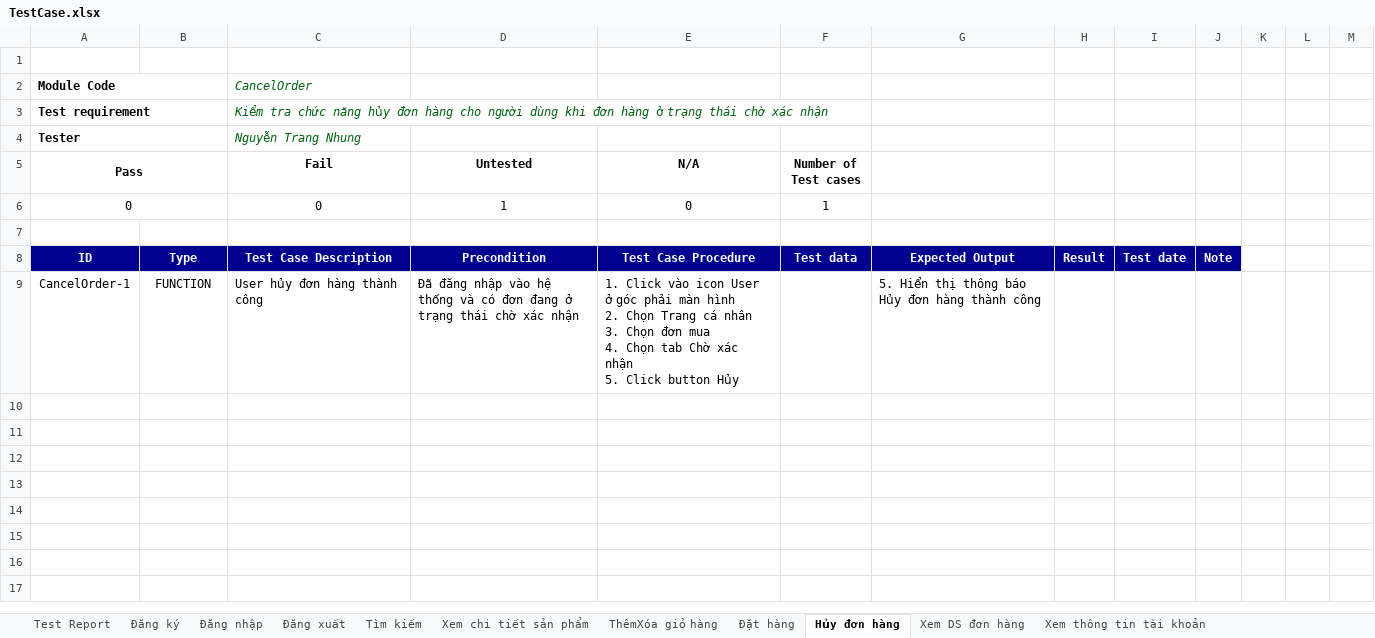
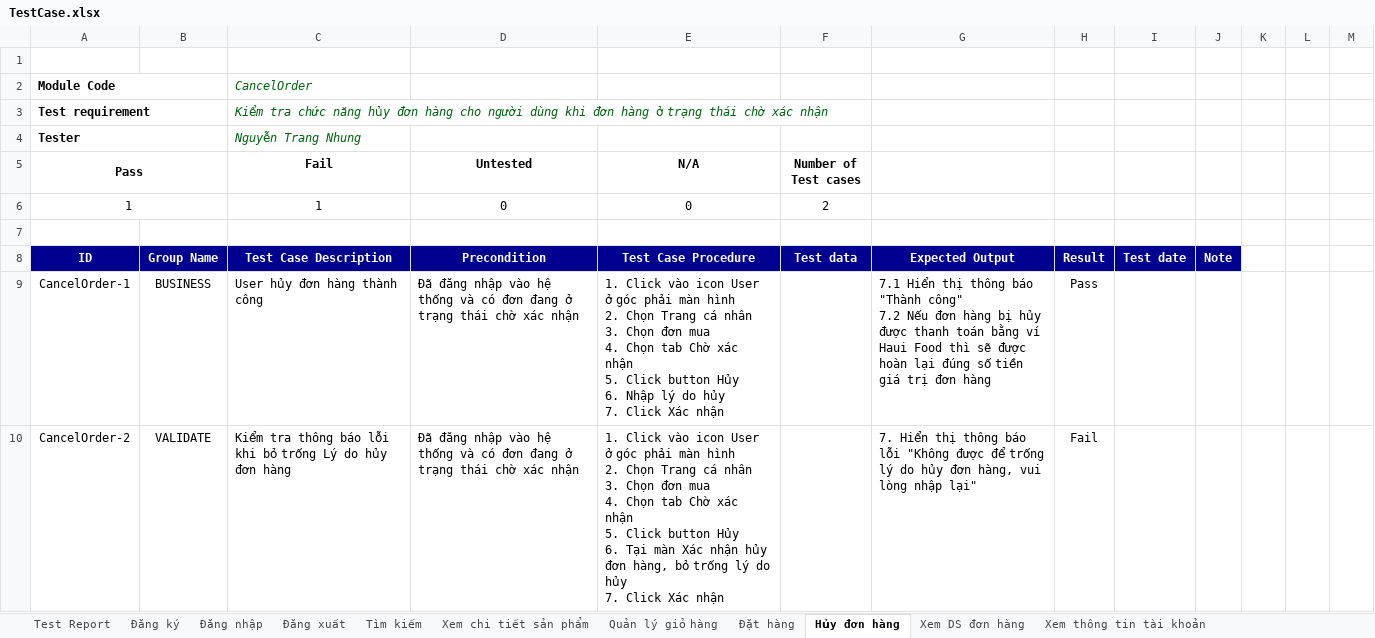
Before and after one commit to DOAN-K16-FIT-HAUI/NguyenTrangNhung, an Excel workbook: TestCase.xlsx, sheet Hủy đơn hàng, drawn as a sheet; values as stored, in another font and other column widths than the file's, no borders; conditional formats not drawn; removed rows and columns are numbered as before the commit, all else as after; ↵ is a line break in a cell; the diff names each change by its address in the sheet, - before the commit and + after, or states it on an @@ line.

```diff
--- a/TestCase.xlsx (sheet Hủy đơn hàng)
+++ b/TestCase.xlsx (sheet Hủy đơn hàng)
-sheet tab: ThêmXóa giỏ hàng
+sheet tab: Quản lý giỏ hàng
-row 6: 0 |  | 0 | 1 | 0 | 1
+row 6: 1 |  | 1 | 0 | 0 | 2
-B8: Type
+B8: Group Name
-B9: FUNCTION
+B9: BUSINESS
-E9 (N/A): …button Hủy
+E9 (N/A): …button Hủy ↵ 6. Nhập lý do hủy ↵ 7. Click Xác nhận
-G9: 5. Hiển thị thông báo Hủy đơn hàng thành công
+G9: 7.1 Hiển thị thông báo "Thành công" ↵ 7.2 Nếu đơn hàng bị hủy được thanh toán bằng ví Haui Food thì sẽ được hoàn lại đúng số tiền giá trị đơn hàng
-H9: (empty)
+H9: Pass
+row 10: CancelOrder-2 | VALIDATE | Kiểm tra thông báo lỗi khi bỏ trống Lý do hủy đơn hàng | Đã đăng nhập vào hệ thống và có đơn đang ở trạng thái chờ xác nhận | 1. Click vào icon User ở góc phải màn hình ↵ 2. Chọn Trang cá nhân ↵ 3. Chọn đơn mua ↵ 4. Chọn tab Chờ xác nhận ↵ 5. Click button Hủy ↵ 6. Tại màn Xác nhận hủy đơn hàng, bỏ trống lý do hủy ↵ 7. Click Xác nhận |  | 7. Hiển thị thông báo lỗi "Không được để trống lý do hủy đơn hàng, vui lòng nhập lại" | Fail
```
Also changed, not shown: sheet Quản lý giỏ hàng, sheet Đặt hàng, sheet Test Report, sheet Cập nhật thông tin cá nhân, sheet Đổi mật khẩu, sheet Xem DS đơn hàng, 6 more sheets, charts or pictures, 35 other files.
